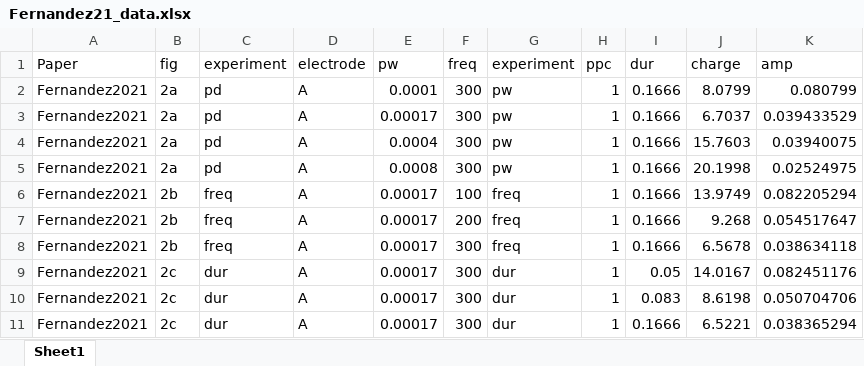
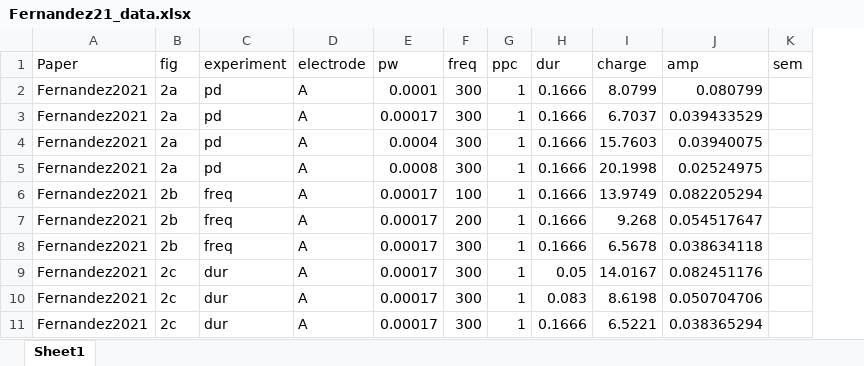
Before and after one commit to VisCog/p2p-cortical, an Excel workbook: datasets/Fernandez21_data.xlsx, sheet Sheet1, drawn as a sheet; values as stored, in another font and other column widths than the file's, no borders; removed rows and columns are numbered as before the commit, all else as after; the diff names each change by its address in the sheet, - before the commit and + after, or states it on an @@ line.

Commit message:
updated datasets for rev 2

```diff
--- a/datasets/Fernandez21_data.xlsx (sheet Sheet1)
+++ b/datasets/Fernandez21_data.xlsx (sheet Sheet1)
-column G (experiment), rows 2-11: pw | pw | pw | pw | freq | freq | freq | dur | dur | dur
+column K (sem), empty
```
Also changed, not shown: formulas that keep their value, datasets/Beauchamp_2020_data.xlsx, datasets/Dobelle79_data.xlsx, 1 other file.
